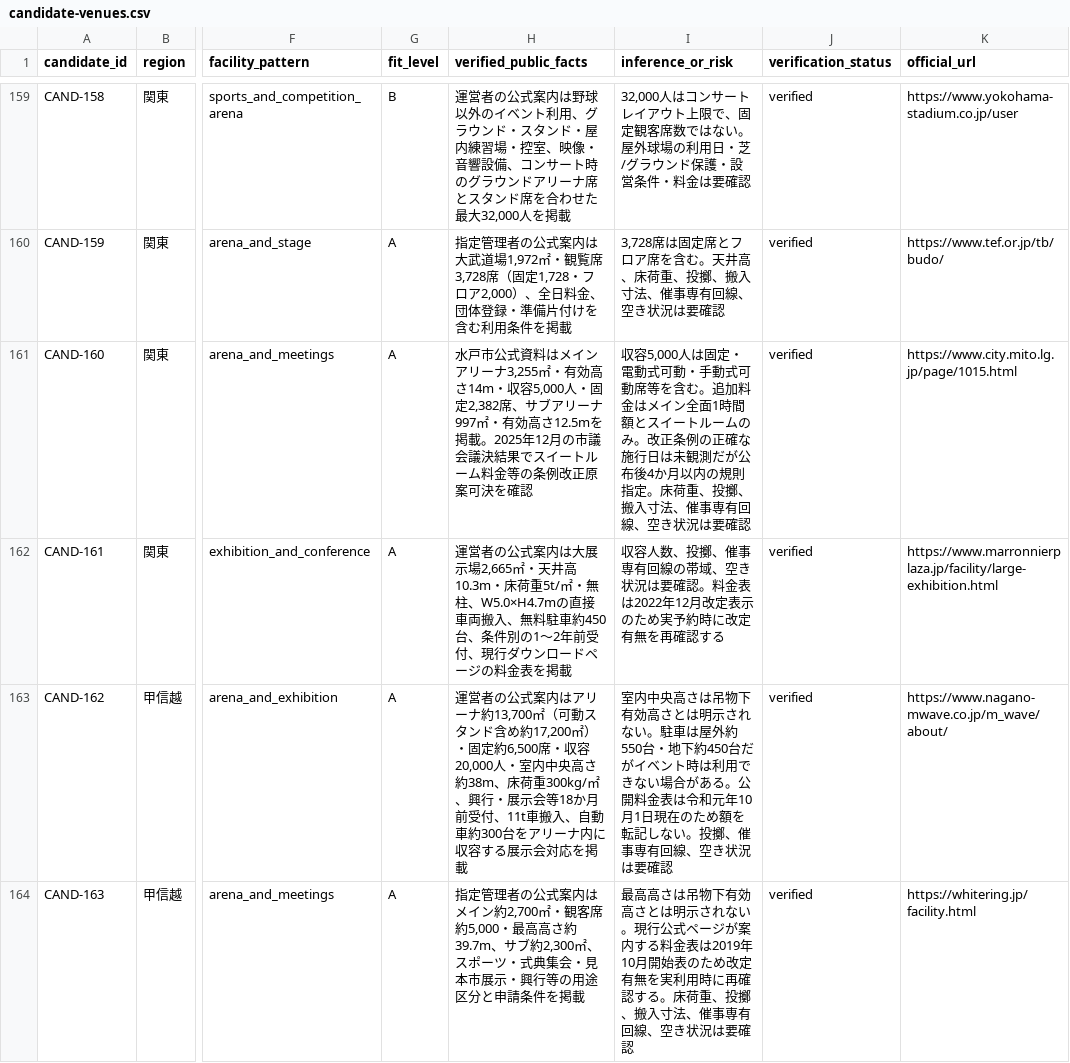
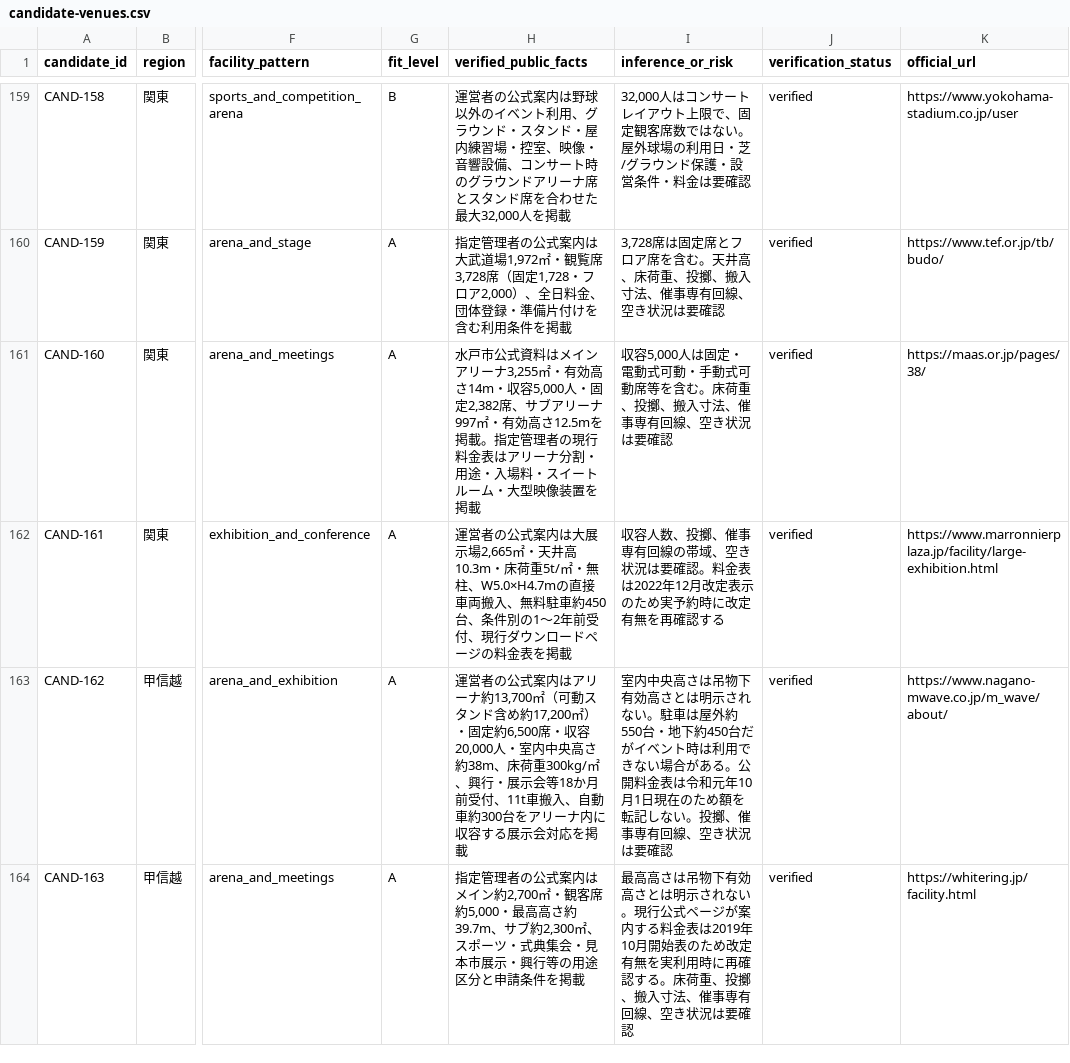
Before and after one commit to aratama-ship-it/venue-monosashi, a CSV file: data/candidate-venues.csv, drawn as a sheet; only a part is shown, gaps mark what is left out; the diff names each change by its address in the sheet, - before the commit and + after, or states it on an @@ line.

```diff
--- a/data/candidate-venues.csv
+++ b/data/candidate-venues.csv
-H161 (verified_public_facts): …を掲載。2025年12月の市議会議決結果でスイートルーム料金等の条例改正原案可決を確認
+H161 (verified_public_facts): …を掲載。指定管理者の現行料金表はアリーナ分割・用途・入場料・スイートルーム・大型映像装置を掲載
-I161 (inference_or_risk): …を含む。追加料金はメイン全面1時間額とスイートルームのみ。改正条例の正確な施行日は未観測だが公布後4か月以内の規則指定。床荷重、…
+I161 (inference_or_risk): …を含む。床荷重、…
-K161 (official_url): https://www.city.mito.lg.jp/page/1015.html
+K161 (official_url): https://maas.or.jp/pages/38/
```
Also changed, not shown: data/price-observations.csv, 2 other files.
